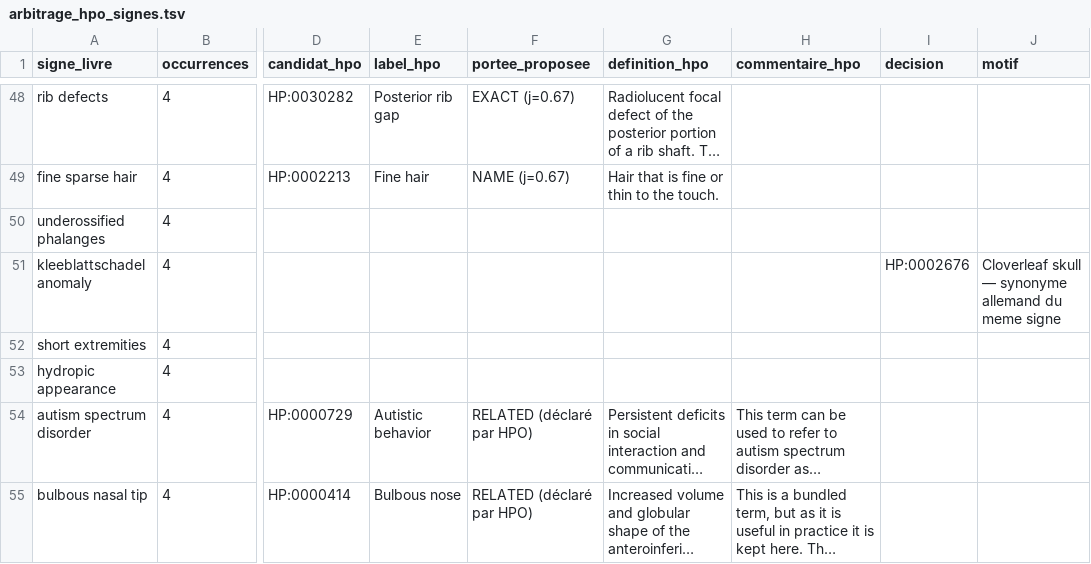
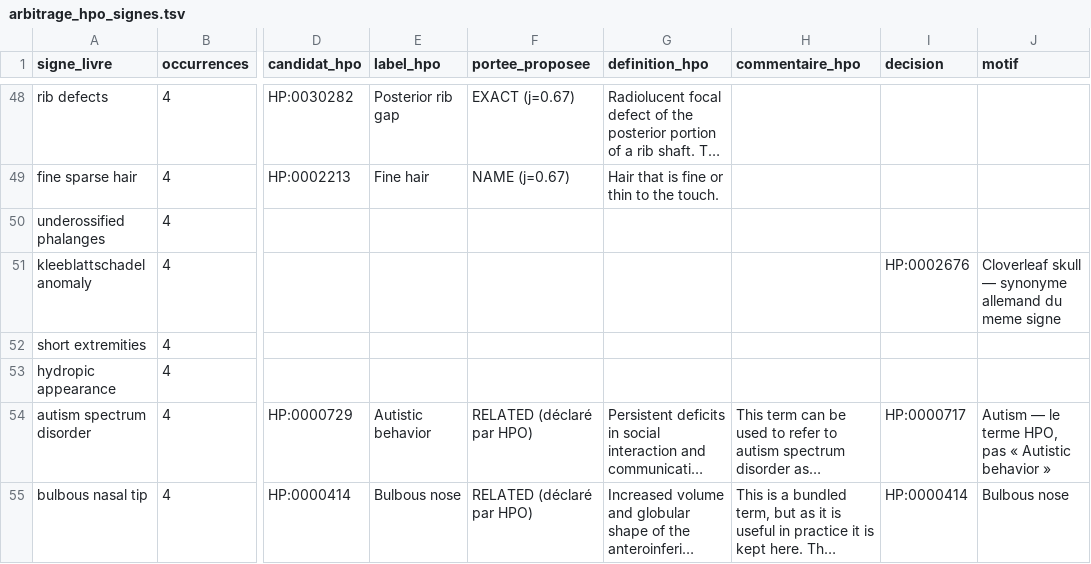
Before and after one commit to RemiMathevet/foeto_base, a TSV file: arbitrage_hpo_signes.tsv, drawn as a sheet; only a part is shown, gaps mark what is left out; long unchanged cells end in …; the diff covers the shown part only; the diff names each change by its address in the sheet, - before the commit and + after, or states it on an @@ line.

```diff
--- a/arbitrage_hpo_signes.tsv
+++ b/arbitrage_hpo_signes.tsv
-I54 (decision): (empty)
+I54 (decision): HP:0000717
-J54 (motif): (empty)
+J54 (motif): Autism — le terme HPO, pas « Autistic behavior »
-I55 (decision): (empty)
+I55 (decision): HP:0000414
-J55 (motif): (empty)
+J55 (motif): Bulbous nose
```
Also changed, not shown: 9 added rows and 24 edited cells elsewhere in this file, 13 other files.
